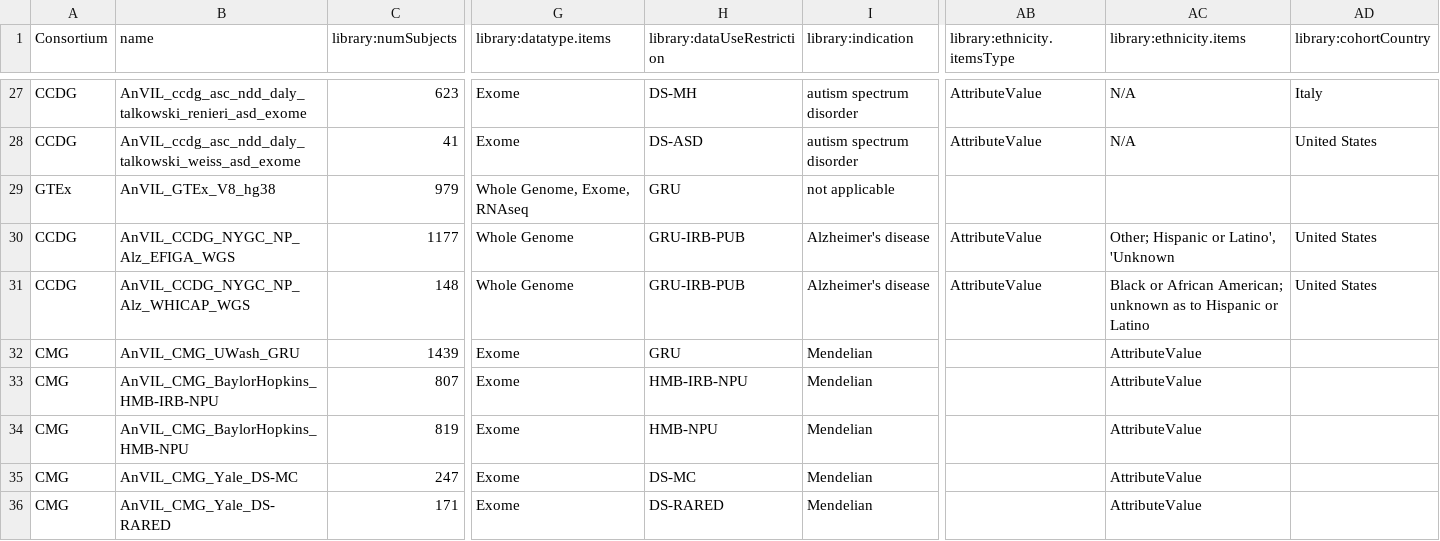
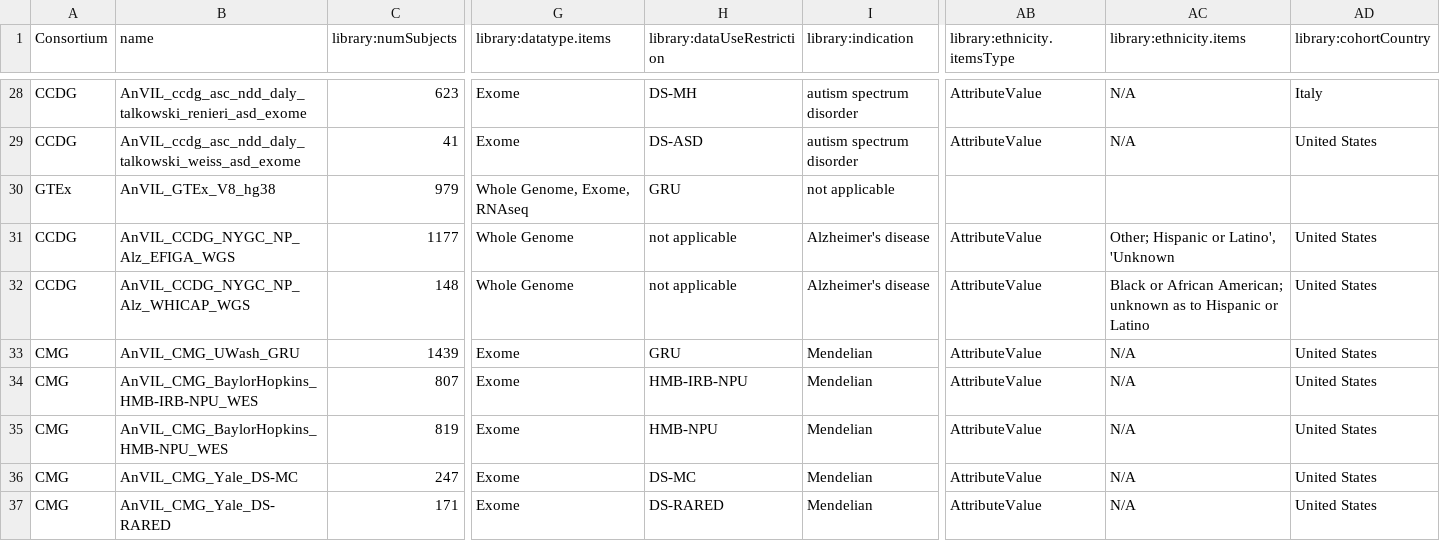
Before and after one commit to anvilproject/anvil-portal, a TSV file: plugins/utils/dashboard-source-anvil.tsv, drawn as a sheet; only a part is shown, gaps mark what is left out; addresses are those after the commit; the diff covers the shown part only; the diff names each change by its address in the sheet, - before the commit and + after, or states it on an @@ line.

Commit message:
Refresh data dashboard. #1410.

```diff
--- a/plugins/utils/dashboard-source-anvil.tsv
+++ b/plugins/utils/dashboard-source-anvil.tsv
-H31:H32 (library:dataUseRestriction): GRU-IRB-PUB
+H31:H32 (library:dataUseRestriction): not applicable
-AB33:AB37 (library:ethnicity.itemsType): (empty)
+AB33:AB37 (library:ethnicity.itemsType): AttributeValue
-AC33:AC37 (library:ethnicity.items): AttributeValue
+AC33:AC37 (library:ethnicity.items): N/A
-AD33:AD37 (library:cohortCountry): (empty)
+AD33:AD37 (library:cohortCountry): United States
-B34 (name): AnVIL_CMG_BaylorHopkins_HMB-IRB-NPU
+B34 (name): AnVIL_CMG_BaylorHopkins_HMB-IRB-NPU_WES
-B35 (name): AnVIL_CMG_BaylorHopkins_HMB-NPU
+B35 (name): AnVIL_CMG_BaylorHopkins_HMB-NPU_WES
```
Also changed, not shown: 1 added row and 23 edited cells elsewhere in this file, plugins/utils/dashboard-source-terra.tsv.
